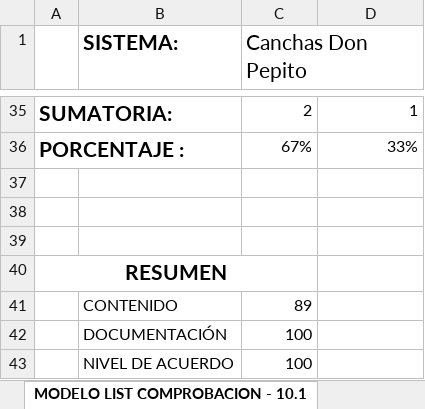
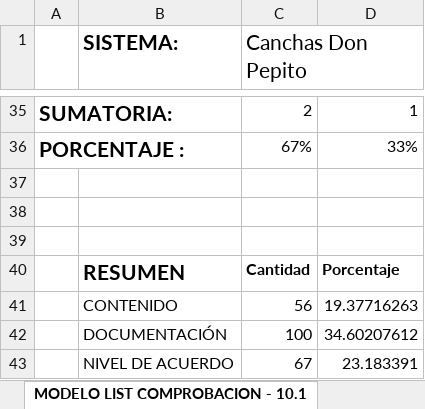
Before and after one commit to BryanAlexanderRoseroDelgado/BryanRosero_36839_G7_ADSW, an Excel workbook: Unidad 1/G7_Matriz_IREB_V1.xlsx, sheet MODELO LIST COMPROBACION - 10.1, drawn as a sheet; only a part is shown, gaps mark what is left out; values as stored, in another font and other column widths than the file's, no borders; charts and pictures and conditional formats and table styles not drawn; removed rows and columns are numbered as before the commit, all else as after; the diff names each change by its address in the sheet, - before the commit and + after, or states it on an @@ line.

Commit message:
Add files via upload

```diff
--- a/Unidad 1/G7_Matriz_IREB_V1.xlsx (sheet MODELO LIST COMPROBACION - 10.1)
+++ b/Unidad 1/G7_Matriz_IREB_V1.xlsx (sheet MODELO LIST COMPROBACION - 10.1)
-row 40: RESUMEN
-row 41:  | CONTENIDO | 89
+row 40:  | RESUMEN | Cantidad | Porcentaje
+row 41:  | CONTENIDO | 56 | 19.37716263
-D42: (empty)
+D42: 34.60207612
-row 43:  | NIVEL DE ACUERDO | 100
+row 43:  | NIVEL DE ACUERDO | 67 | 23.183391
```
Also changed, not shown: sheet MODELO LIST COMPROBACION - 10.2, sheet MODELO LIST COMPROBACION - 10.3, charts or pictures.
